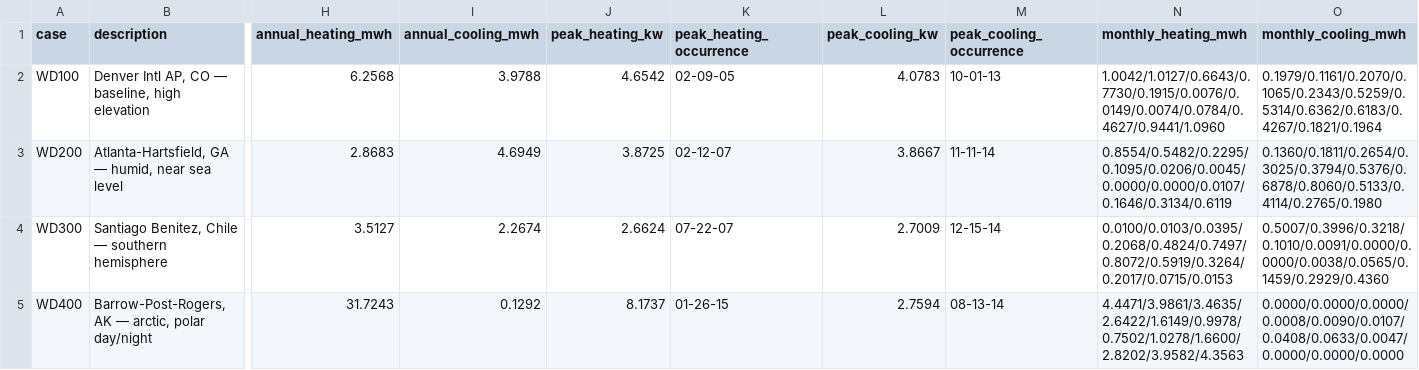
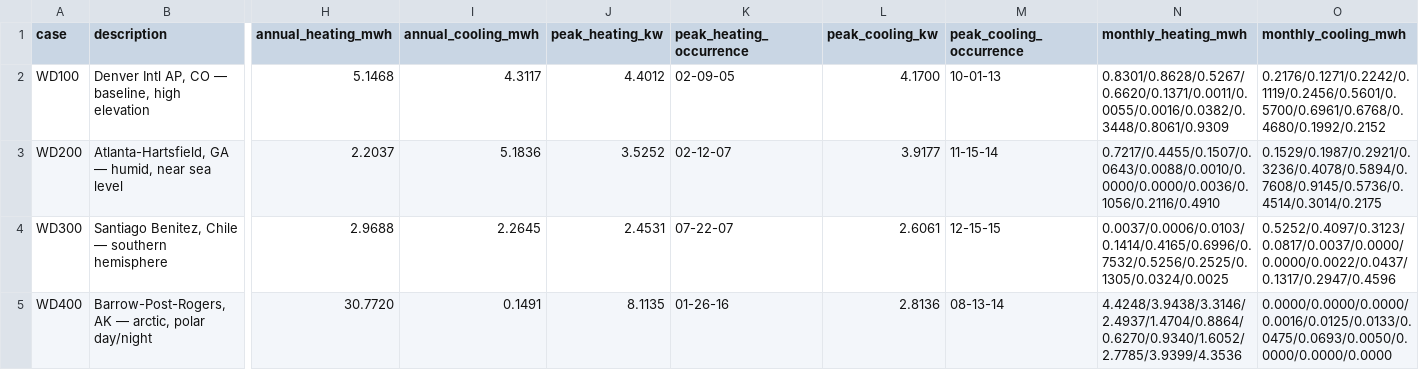
Before and after one commit to anchapin/fluxion, a CSV file: data/reference/section6/section6_workflow_results.csv, drawn as a sheet; only a part is shown, gaps mark what is left out; the diff covers the shown part only; the diff names each change by its address in the sheet, - before the commit and + after, or states it on an @@ line.

```diff
--- a/data/reference/section6/section6_workflow_results.csv
+++ b/data/reference/section6/section6_workflow_results.csv
-H2 (annual_heating_mwh): 6.2568
+H2 (annual_heating_mwh): 5.1468
-I2 (annual_cooling_mwh): 3.9788
+I2 (annual_cooling_mwh): 4.3117
-J2 (peak_heating_kw): 4.6542
+J2 (peak_heating_kw): 4.4012
-L2 (peak_cooling_kw): 4.0783
+L2 (peak_cooling_kw): 4.1700
-N2 (monthly_heating_mwh): 1.0042/1.0127/0.6643/0.7730/0.1915/0.0076/0.0149/0.0074/0.0784/0.4627/0.9441/1.0960
+N2 (monthly_heating_mwh): 0.8301/0.8628/0.5267/0.6620/0.1371/0.0011/0.0055/0.0016/0.0382/0.3448/0.8061/0.9309
-O2 (monthly_cooling_mwh): 0.1979/0.1161/0.2070/0.1065/0.2343/0.5259/0.5314/0.6362/0.6183/0.4267/0.1821/0.1964
+O2 (monthly_cooling_mwh): 0.2176/0.1271/0.2242/0.1119/0.2456/0.5601/0.5700/0.6961/0.6768/0.4680/0.1992/0.2152
-H3 (annual_heating_mwh): 2.8683
+H3 (annual_heating_mwh): 2.2037
-I3 (annual_cooling_mwh): 4.6949
+I3 (annual_cooling_mwh): 5.1836
-J3 (peak_heating_kw): 3.8725
+J3 (peak_heating_kw): 3.5252
-L3 (peak_cooling_kw): 3.8667
+L3 (peak_cooling_kw): 3.9177
-M3 (peak_cooling_occurrence): 11-11-14
+M3 (peak_cooling_occurrence): 11-15-14
-N3 (monthly_heating_mwh): 0.8554/0.5482/0.2295/0.1095/0.0206/0.0045/0.0000/0.0000/0.0107/0.1646/0.3134/0.6119
+N3 (monthly_heating_mwh): 0.7217/0.4455/0.1507/0.0643/0.0088/0.0010/0.0000/0.0000/0.0036/0.1056/0.2116/0.4910
-O3 (monthly_cooling_mwh): 0.1360/0.1811/0.2654/0.3025/0.3794/0.5376/0.6878/0.8060/0.5133/0.4114/0.2765/0.1980
+O3 (monthly_cooling_mwh): 0.1529/0.1987/0.2921/0.3236/0.4078/0.5894/0.7608/0.9145/0.5736/0.4514/0.3014/0.2175
-H4 (annual_heating_mwh): 3.5127
+H4 (annual_heating_mwh): 2.9688
-I4 (annual_cooling_mwh): 2.2674
+I4 (annual_cooling_mwh): 2.2645
-J4 (peak_heating_kw): 2.6624
+J4 (peak_heating_kw): 2.4531
-L4 (peak_cooling_kw): 2.7009
+L4 (peak_cooling_kw): 2.6061
-M4 (peak_cooling_occurrence): 12-15-14
+M4 (peak_cooling_occurrence): 12-15-15
-N4 (monthly_heating_mwh): 0.0100/0.0103/0.0395/0.2068/0.4824/0.7497/0.8072/0.5919/0.3264/0.2017/0.0715/0.0153
+N4 (monthly_heating_mwh): 0.0037/0.0006/0.0103/0.1414/0.4165/0.6996/0.7532/0.5256/0.2525/0.1305/0.0324/0.0025
-O4 (monthly_cooling_mwh): 0.5007/0.3996/0.3218/0.1010/0.0091/0.0000/0.0000/0.0038/0.0565/0.1459/0.2929/0.4360
+O4 (monthly_cooling_mwh): 0.5252/0.4097/0.3123/0.0817/0.0037/0.0000/0.0000/0.0022/0.0437/0.1317/0.2947/0.4596
-H5 (annual_heating_mwh): 31.7243
+H5 (annual_heating_mwh): 30.7720
-I5 (annual_cooling_mwh): 0.1292
+I5 (annual_cooling_mwh): 0.1491
-J5 (peak_heating_kw): 8.1737
+J5 (peak_heating_kw): 8.1135
-K5 (peak_heating_occurrence): 01-26-15
+K5 (peak_heating_occurrence): 01-26-16
-L5 (peak_cooling_kw): 2.7594
+L5 (peak_cooling_kw): 2.8136
-N5 (monthly_heating_mwh): 4.4471/3.9861/3.4635/2.6422/1.6149/0.9978/0.7502/1.0278/1.6600/2.8202/3.9582/4.3563
+N5 (monthly_heating_mwh): 4.4248/3.9438/3.3146/2.4937/1.4704/0.8864/0.6270/0.9340/1.6052/2.7785/3.9399/4.3536
-O5 (monthly_cooling_mwh): 0.0000/0.0000/0.0000/0.0008/0.0090/0.0107/0.0408/0.0633/0.0047/0.0000/0.0000/0.0000
+O5 (monthly_cooling_mwh): 0.0000/0.0000/0.0000/0.0016/0.0125/0.0133/0.0475/0.0693/0.0050/0.0000/0.0000/0.0000
```
Also changed, not shown: 14 edited cells elsewhere in this file, data/reference/ashrae140/output_diff_baseline.csv, data/reference/section6/section6_table61_daily_hourly.csv, 10 other files.
